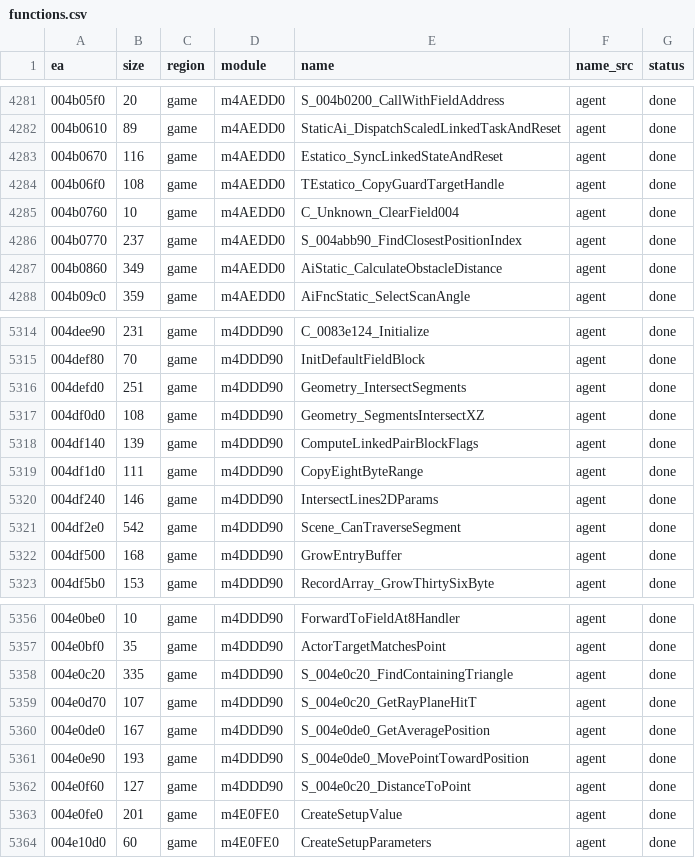
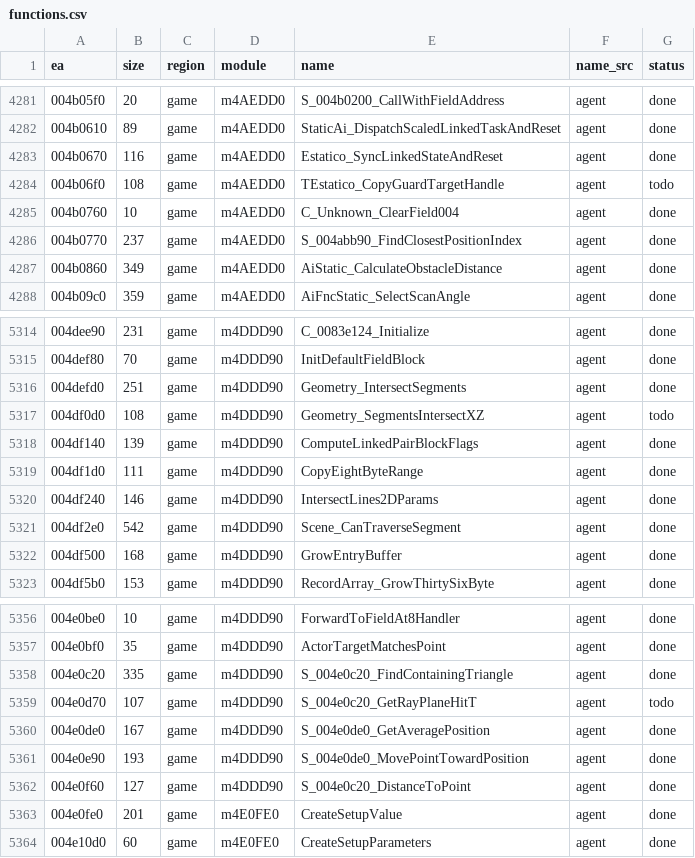
Before and after one commit to eonflux7/csf-re, a CSV file: db/functions.csv, drawn as a sheet; only a part is shown, gaps mark what is left out.

```diff
--- a/db/functions.csv
+++ b/db/functions.csv
@@ -4283,3 +4283,3 @@ ea,size,region,module,name,name_src,status
 004b0670,116,game,m4AEDD0,Estatico_SyncLinkedStateAndReset,agent,done
-004b06f0,108,game,m4AEDD0,TEstatico_CopyGuardTargetHandle,agent,done
+004b06f0,108,game,m4AEDD0,TEstatico_CopyGuardTargetHandle,agent,todo
 004b0760,10,game,m4AEDD0,C_Unknown_ClearField004,agent,done
@@ -5316,3 +5316,3 @@ ea,size,region,module,name,name_src,status
 004defd0,251,game,m4DDD90,Geometry_IntersectSegments,agent,done
-004df0d0,108,game,m4DDD90,Geometry_SegmentsIntersectXZ,agent,done
+004df0d0,108,game,m4DDD90,Geometry_SegmentsIntersectXZ,agent,todo
 004df140,139,game,m4DDD90,ComputeLinkedPairBlockFlags,agent,done
@@ -5358,3 +5358,3 @@ ea,size,region,module,name,name_src,status
 004e0c20,335,game,m4DDD90,S_004e0c20_FindContainingTriangle,agent,done
-004e0d70,107,game,m4DDD90,S_004e0c20_GetRayPlaneHitT,agent,done
+004e0d70,107,game,m4DDD90,S_004e0c20_GetRayPlaneHitT,agent,todo
 004e0de0,167,game,m4DDD90,S_004e0de0_GetAveragePosition,agent,done
```
Also changed, not shown: 7 other files.
